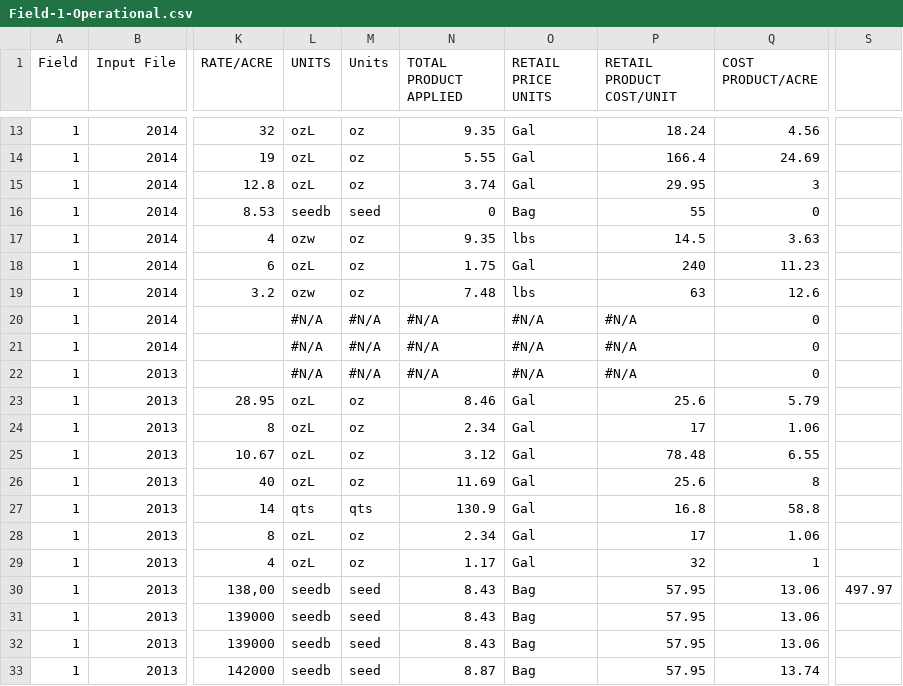
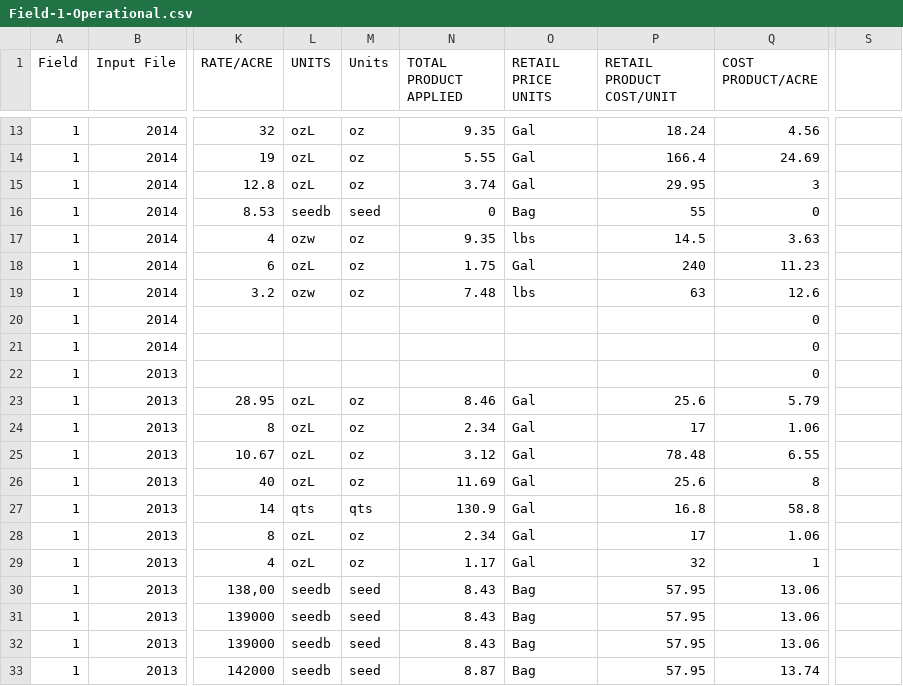
Before and after one commit to r4j4h/dcdc-2014-summaries-csv, a CSV file: data/Field-1-Operational.csv, drawn as a sheet; only a part is shown, gaps mark what is left out; the diff names each change by its address in the sheet, - before the commit and + after, or states it on an @@ line.

Commit message:
Fixing some #N/A marks

```diff
--- a/data/Field-1-Operational.csv
+++ b/data/Field-1-Operational.csv
-L20:L22 (UNITS): #N/A
+L20:L22 (UNITS): (empty)
-M20:M22 (Units): #N/A
+M20:M22 (Units): (empty)
-N20:N22 (TOTAL PRODUCT APPLIED): #N/A
+N20:N22 (TOTAL PRODUCT APPLIED): (empty)
-O20:O22 (RETAIL PRICE UNITS): #N/A
+O20:O22 (RETAIL PRICE UNITS): (empty)
-P20:P22 (RETAIL PRODUCT COST/UNIT): #N/A
+P20:P22 (RETAIL PRODUCT COST/UNIT): (empty)
-S30: 497.97
+S30: (empty)
```
